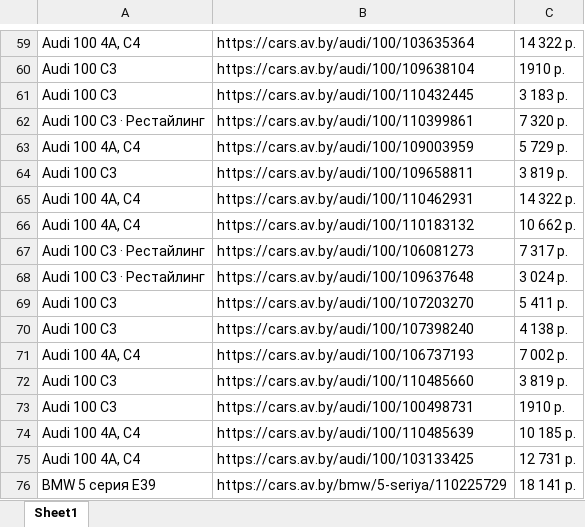
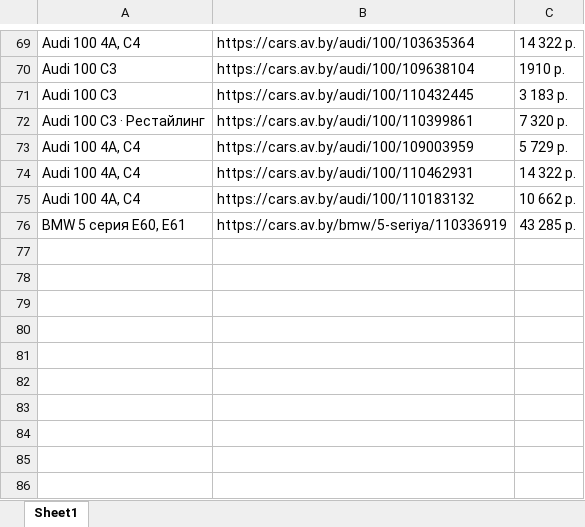
Before and after one commit to msamoncenko/ParsingAndSavingDataFromAV.byWebsiteProject, an Excel workbook: Output.xlsx, sheet Sheet1, drawn as a sheet; only a part is shown, gaps mark what is left out; values as stored, in another font and other column widths than the file's, no borders; removed rows and columns are numbered as before the commit, all else as after; the diff covers the shown part only; the diff names each change by its address in the sheet, - before the commit and + after, or states it on an @@ line.

```diff
--- a/Output.xlsx (sheet Sheet1)
+++ b/Output.xlsx (sheet Sheet1)
-row 64: Audi 100 С3 | https://cars.av.by/audi/100/109658811 | 3 819 р.
-row 67: Audi 100 С3 · Рестайлинг | https://cars.av.by/audi/100/106081273 | 7 317 р.
-row 68: Audi 100 С3 · Рестайлинг | https://cars.av.by/audi/100/109637648 | 3 024 р.
-row 69: Audi 100 С3 | https://cars.av.by/audi/100/107203270 | 5 411 р.
-row 70: Audi 100 С3 | https://cars.av.by/audi/100/107398240 | 4 138 р.
-row 71: Audi 100 4A, C4 | https://cars.av.by/audi/100/106737193 | 7 002 р.
-row 72: Audi 100 С3 | https://cars.av.by/audi/100/110485660 | 3 819 р.
-row 73: Audi 100 С3 | https://cars.av.by/audi/100/100498731 | 1910 р.
-row 74: Audi 100 4A, C4 | https://cars.av.by/audi/100/110485639 | 10 185 р.
-row 75: Audi 100 4A, C4 | https://cars.av.by/audi/100/103133425 | 12 731 р.
-row 76: BMW 5 серия E39 | https://cars.av.by/bmw/5-seriya/110225729 | 18 141 р.
+row 76: BMW 5 серия E60, E61 | https://cars.av.by/bmw/5-seriya/110336919 | 43 285 р.
```
Also changed, not shown: 12 added rows, 2 removed rows and 2 edited cells elsewhere in this sheet, 30 other files.
